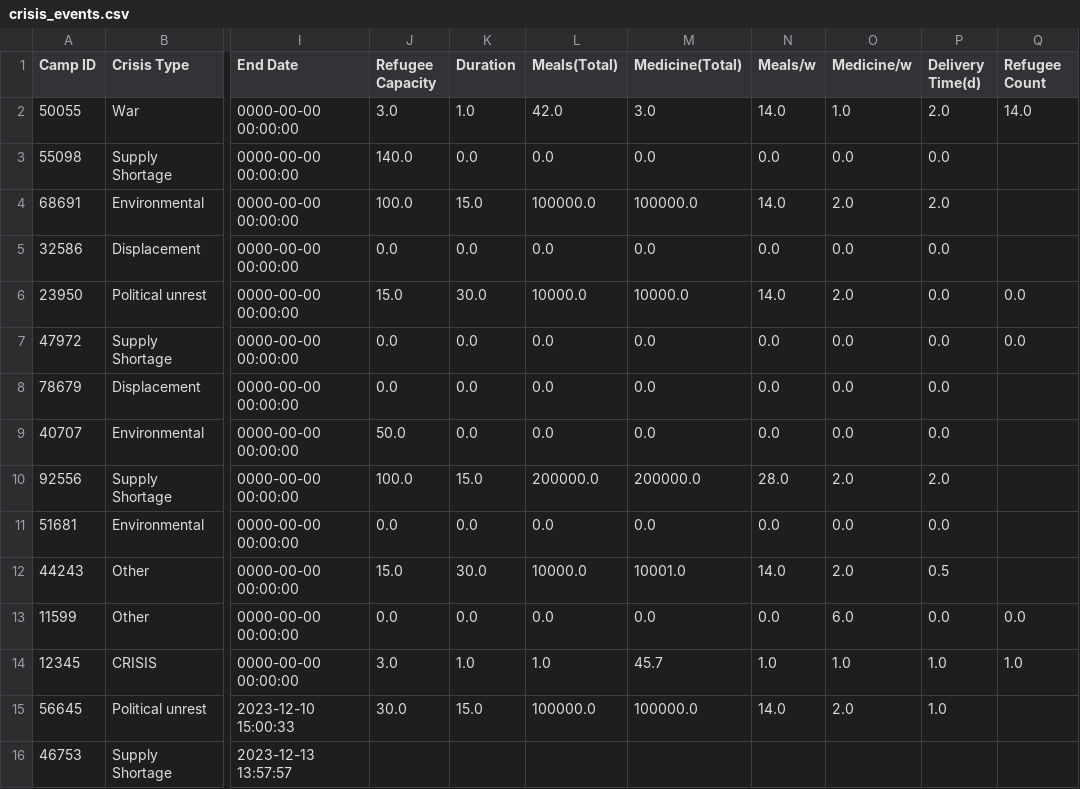
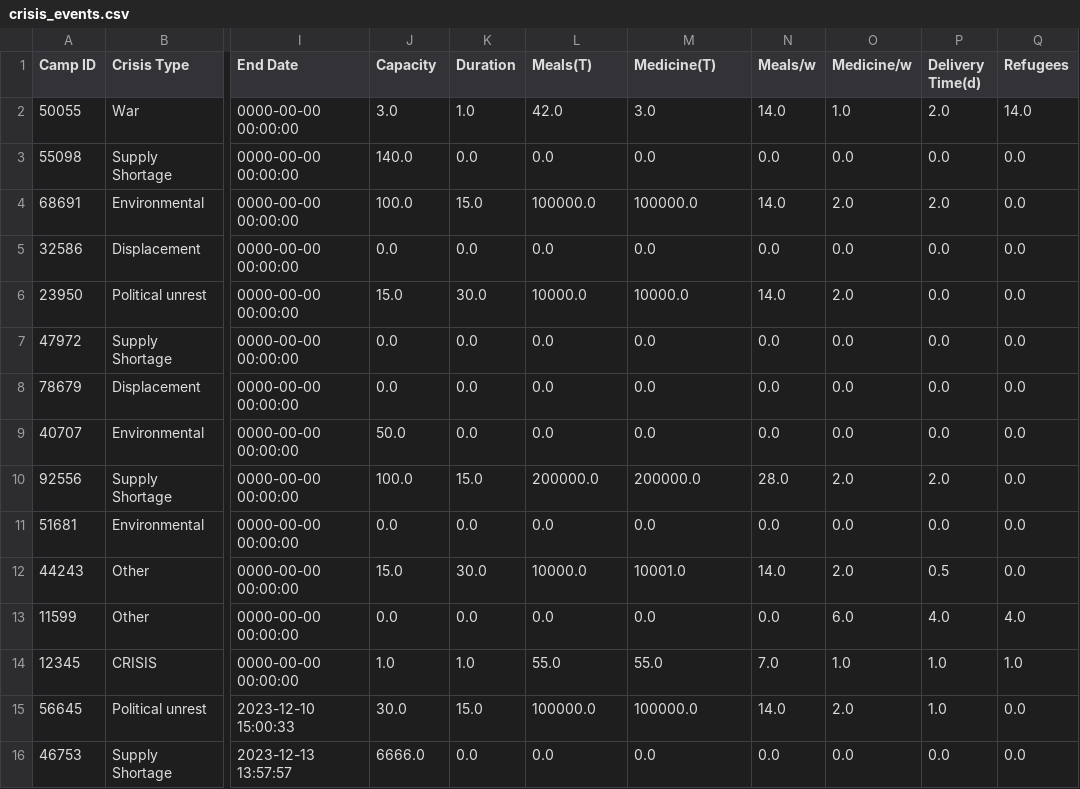
Before and after one commit to sebcarroll/Intro_Prog_UCL_G3, a CSV file: crisis_events.csv, drawn as a sheet; only a part is shown, gaps mark what is left out; the diff names each change by its address in the sheet, - before the commit and + after, or states it on an @@ line.

```diff
--- a/crisis_events.csv
+++ b/crisis_events.csv
-J1: Refugee Capacity
+J1: Capacity
-L1: Meals(Total)
+L1: Meals(T)
-M1: Medicine(Total)
+M1: Medicine(T)
-Q1: Refugee Count
+Q1: Refugees
-Q3:Q5 (Refugees): (empty)
+Q3:Q5 (Refugees): 0.0
-Q8:Q12 (Refugees): (empty)
+Q8:Q12 (Refugees): 0.0
-P13 (Delivery Time(d)): 0.0
+P13 (Delivery Time(d)): 4.0
-Q13 (Refugees): 0.0
+Q13 (Refugees): 4.0
-J14 (Capacity): 3.0
+J14 (Capacity): 1.0
-L14 (Meals(T)): 1.0
+L14 (Meals(T)): 55.0
-M14 (Medicine(T)): 45.7
+M14 (Medicine(T)): 55.0
-N14 (Meals/w): 1.0
+N14 (Meals/w): 7.0
-Q15:Q16 (Refugees): (empty)
+Q15:Q16 (Refugees): 0.0
-J16 (Capacity): (empty)
+J16 (Capacity): 6666.0
-K16 (Duration): (empty)
+K16 (Duration): 0.0
-L16 (Meals(T)): (empty)
+L16 (Meals(T)): 0.0
-M16 (Medicine(T)): (empty)
+M16 (Medicine(T)): 0.0
-N16 (Meals/w): (empty)
+N16 (Meals/w): 0.0
-O16 (Medicine/w): (empty)
+O16 (Medicine/w): 0.0
-P16 (Delivery Time(d)): (empty)
+P16 (Delivery Time(d)): 0.0
```
Also changed, not shown: 5 other files.
